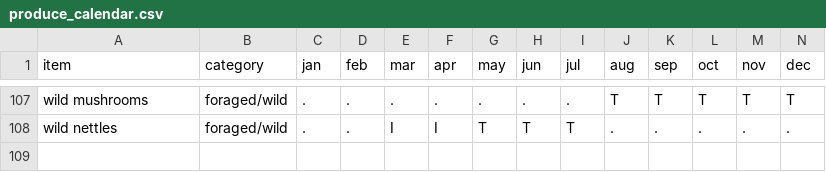
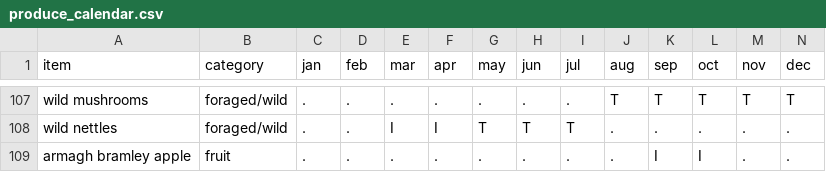
Before and after one commit to yanqingcheng/seasonal-produce, a CSV file: data/uk/produce_calendar.csv, drawn as a sheet; only a part is shown, gaps mark what is left out; rows hold the shown columns only; the diff names each change by its address in the sheet, - before the commit and + after, or states it on an @@ line.

```diff
--- a/data/uk/produce_calendar.csv
+++ b/data/uk/produce_calendar.csv
+row 109: armagh bramley apple | fruit | . | . | . | . | . | . | . | . | I | I | . | .
```
Also changed, not shown: data/es/primary_sources.csv, data/es/produce_calendar.csv, 26 other files.
